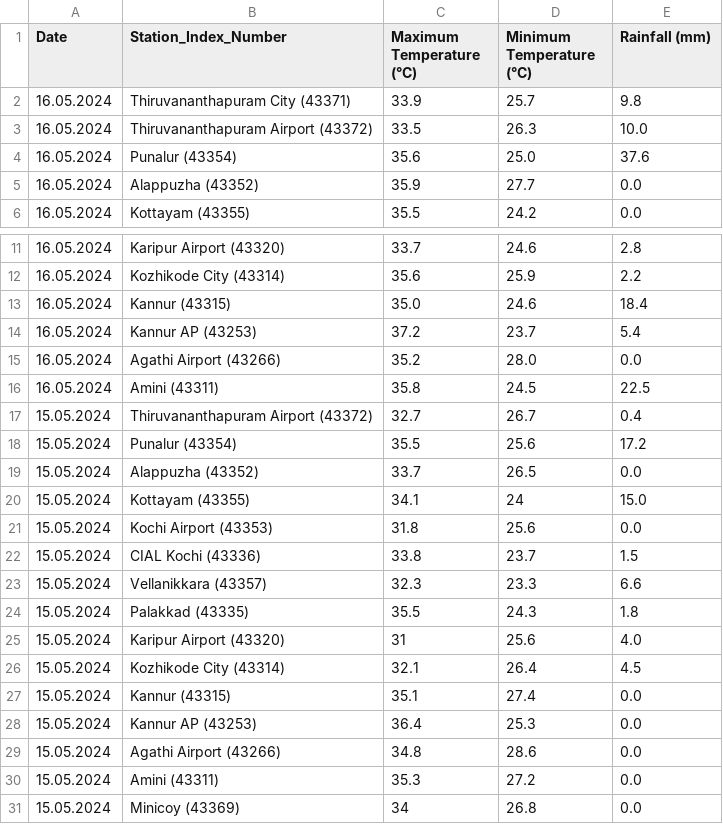
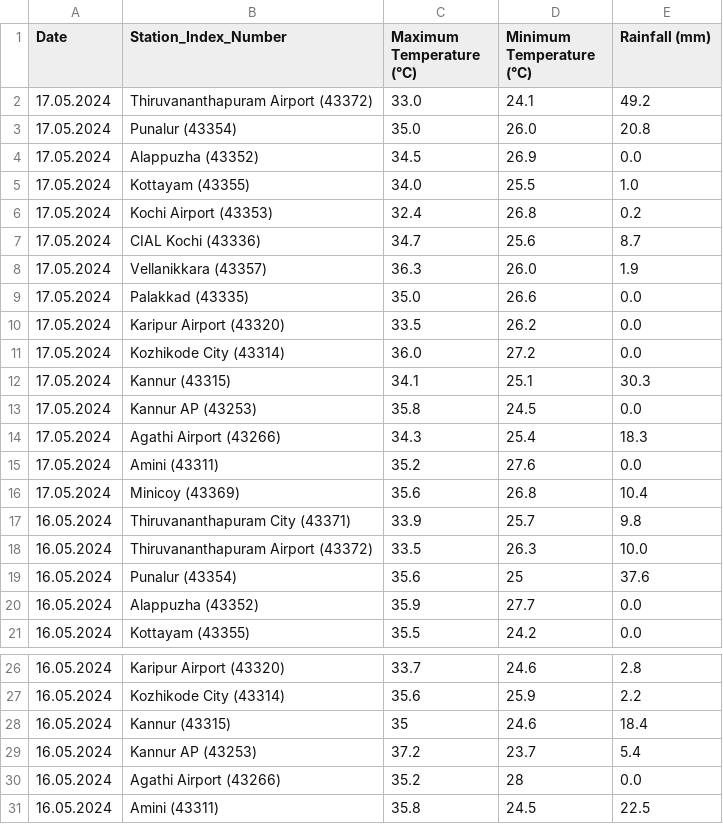
Before and after one commit to arungop/kerala-weather-collector, a CSV file: data/weather_accum.csv, drawn as a sheet; only a part is shown, gaps mark what is left out; the shorter side is filled out with more unchanged rows.

```diff
--- a/data/weather_accum.csv
+++ b/data/weather_accum.csv
@@ -1,5 +1,20 @@
 Date,Station_Index_Number,Maximum Temperature (°C),Minimum Temperature (°C),Rainfall (mm)
+17.05.2024,Thiruvananthapuram Airport (43372),33.0,24.1,49.2
+17.05.2024,Punalur (43354),35.0,26.0,20.8
+17.05.2024,Alappuzha (43352),34.5,26.9,0.0
+17.05.2024,Kottayam (43355),34.0,25.5,1.0
+17.05.2024,Kochi Airport (43353),32.4,26.8,0.2
+17.05.2024,CIAL Kochi (43336),34.7,25.6,8.7
+17.05.2024,Vellanikkara (43357),36.3,26.0,1.9
+17.05.2024,Palakkad (43335),35.0,26.6,0.0
+17.05.2024,Karipur Airport (43320),33.5,26.2,0.0
+17.05.2024,Kozhikode City (43314),36.0,27.2,0.0
+17.05.2024,Kannur (43315),34.1,25.1,30.3
+17.05.2024,Kannur AP (43253),35.8,24.5,0.0
+17.05.2024,Agathi Airport (43266),34.3,25.4,18.3
+17.05.2024,Amini (43311),35.2,27.6,0.0
+17.05.2024,Minicoy (43369),35.6,26.8,10.4
 16.05.2024,Thiruvananthapuram City (43371),33.9,25.7,9.8
 16.05.2024,Thiruvananthapuram Airport (43372),33.5,26.3,10.0
-16.05.2024,Punalur (43354),35.6,25.0,37.6
+16.05.2024,Punalur (43354),35.6,25,37.6
 16.05.2024,Alappuzha (43352),35.9,27.7,0.0
@@ -12,5 +27,5 @@ Date,Station_Index_Number,Maximum Temperature (°C),Minimum Temperature (°C),Ra
 16.05.2024,Kozhikode City (43314),35.6,25.9,2.2
-16.05.2024,Kannur (43315),35.0,24.6,18.4
+16.05.2024,Kannur (43315),35,24.6,18.4
 16.05.2024,Kannur AP (43253),37.2,23.7,5.4
-16.05.2024,Agathi Airport (43266),35.2,28.0,0.0
+16.05.2024,Agathi Airport (43266),35.2,28,0.0
 16.05.2024,Amini (43311),35.8,24.5,22.5
```
Also changed, not shown: 1 other file.
